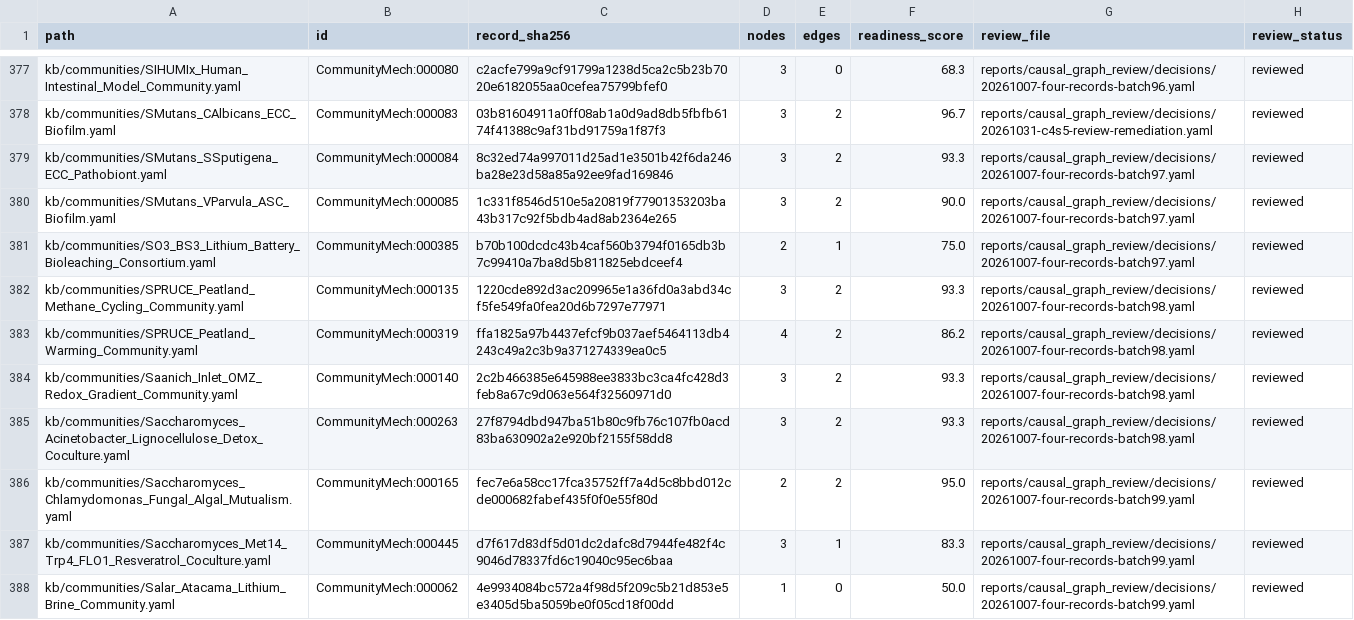
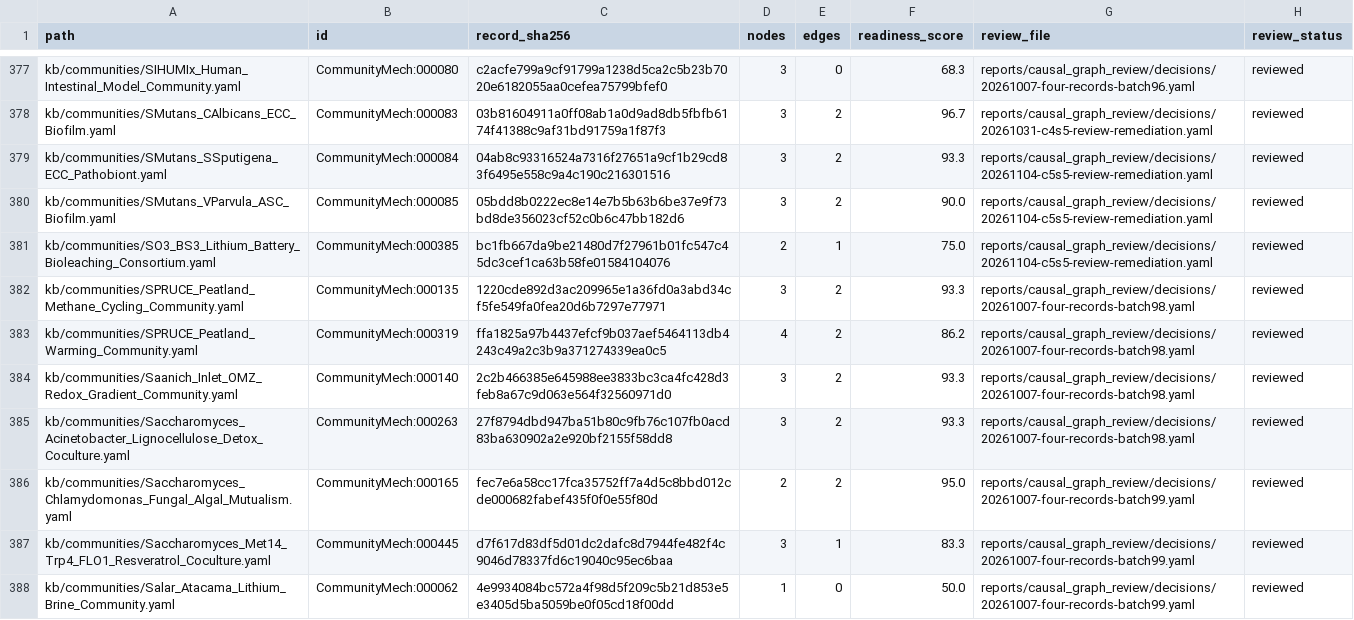
Before and after one commit to CultureBotAI/CommunityMech, a TSV file: reports/causal_graph_review/inventory.tsv, drawn as a sheet; only a part is shown, gaps mark what is left out.

Commit message:
curation(kb): resolve C5S4 review findings across CommunityMech:000084, 000085, and 000385 (#2105)

```diff
--- a/reports/causal_graph_review/inventory.tsv
+++ b/reports/causal_graph_review/inventory.tsv
@@ -378,5 +378,5 @@ kb/communities/SIHUMIx_Human_Intestinal_Model_Community.yaml	CommunityMech:00008
 kb/communities/SMutans_CAlbicans_ECC_Biofilm.yaml	CommunityMech:000083	03b81604911a0ff08ab1a0d9ad8db5fbfb6174f41388c9af31bd91759a1f87f3	3	2	96.7	reports/causal_graph_review/decisions/20261031-c4s5-review-remediation.yaml	reviewed
-kb/communities/SMutans_SSputigena_ECC_Pathobiont.yaml	CommunityMech:000084	8c32ed74a997011d25ad1e3501b42f6da246ba28e23d58a85a92ee9fad169846	3	2	93.3	reports/causal_graph_review/decisions/20261007-four-records-batch97.yaml	reviewed
-kb/communities/SMutans_VParvula_ASC_Biofilm.yaml	CommunityMech:000085	1c331f8546d510e5a20819f77901353203ba43b317c92f5bdb4ad8ab2364e265	3	2	90.0	reports/causal_graph_review/decisions/20261007-four-records-batch97.yaml	reviewed
-kb/communities/SO3_BS3_Lithium_Battery_Bioleaching_Consortium.yaml	CommunityMech:000385	b70b100dcdc43b4caf560b3794f0165db3b7c99410a7ba8d5b811825ebdceef4	2	1	75.0	reports/causal_graph_review/decisions/20261007-four-records-batch97.yaml	reviewed
+kb/communities/SMutans_SSputigena_ECC_Pathobiont.yaml	CommunityMech:000084	04ab8c93316524a7316f27651a9cf1b29cd83f6495e558c9a4c190c216301516	3	2	93.3	reports/causal_graph_review/decisions/20261104-c5s5-review-remediation.yaml	reviewed
+kb/communities/SMutans_VParvula_ASC_Biofilm.yaml	CommunityMech:000085	05bdd8b0222ec8e14e7b5b63b6be37e9f73bd8de356023cf52c0b6c47bb182d6	3	2	90.0	reports/causal_graph_review/decisions/20261104-c5s5-review-remediation.yaml	reviewed
+kb/communities/SO3_BS3_Lithium_Battery_Bioleaching_Consortium.yaml	CommunityMech:000385	bc1fb667da9be21480d7f27961b01fc547c45dc3cef1ca63b58fe01584104076	2	1	75.0	reports/causal_graph_review/decisions/20261104-c5s5-review-remediation.yaml	reviewed
 kb/communities/SPRUCE_Peatland_Methane_Cycling_Community.yaml	CommunityMech:000135	1220cde892d3ac209965e1a36fd0a3abd34cf5fe549fa0fea20d6b7297e77971	3	2	93.3	reports/causal_graph_review/decisions/20261007-four-records-batch98.yaml	reviewed
```
Also changed, not shown: 17 other files.
